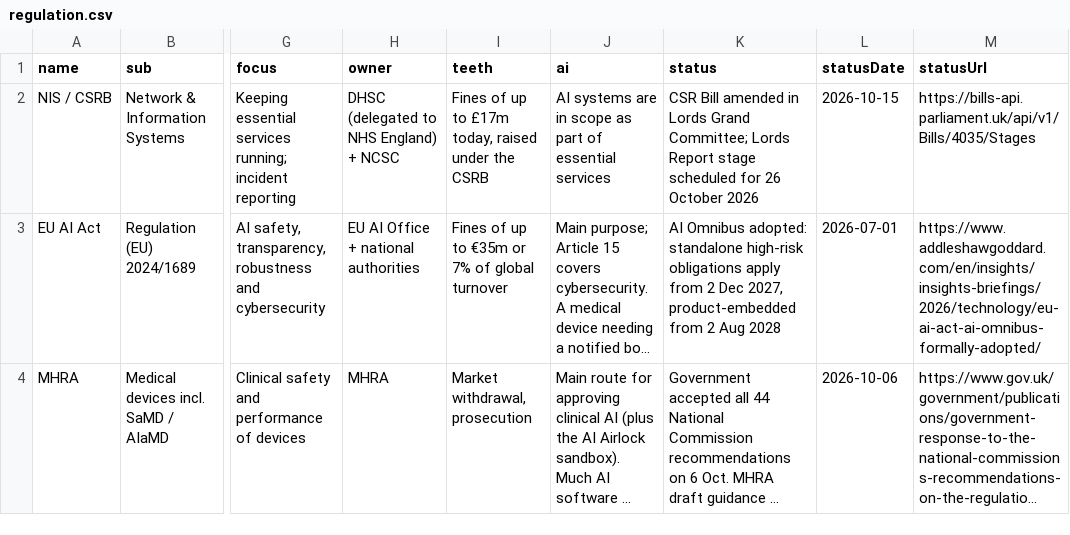
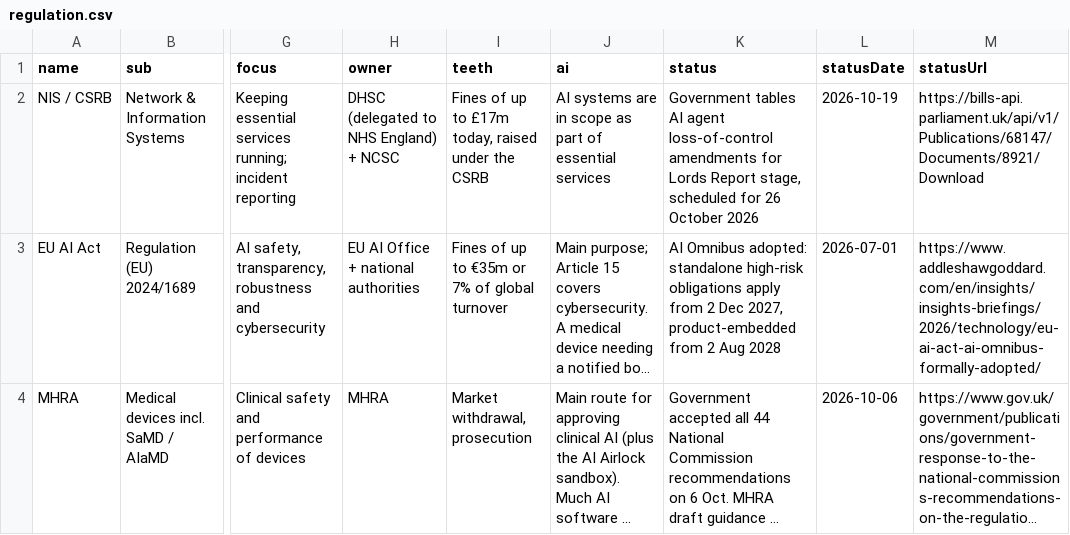
Before and after one commit to rotherdrummer/ai_cyber_news, a CSV file: data/regulation.csv, drawn as a sheet; only a part is shown, gaps mark what is left out; long unchanged cells end in …; the diff names each change by its address in the sheet, - before the commit and + after, or states it on an @@ line.

```diff
--- a/data/regulation.csv
+++ b/data/regulation.csv
-K2 (status): CSR Bill amended in Lords Grand Committee; Lords Report stage scheduled for…
+K2 (status): Government tables AI agent loss-of-control amendments for Lords Report stage, scheduled for…
-L2 (statusDate): 2026-10-15
+L2 (statusDate): 2026-10-19
-M2 (statusUrl): https://bills-api.parliament.uk/api/v1/Bills/4035/Stages
+M2 (statusUrl): https://bills-api.parliament.uk/api/v1/Publications/68147/Documents/8921/Download
```
Also changed, not shown: data/agents.csv, data/wider.csv, 13 other files.
